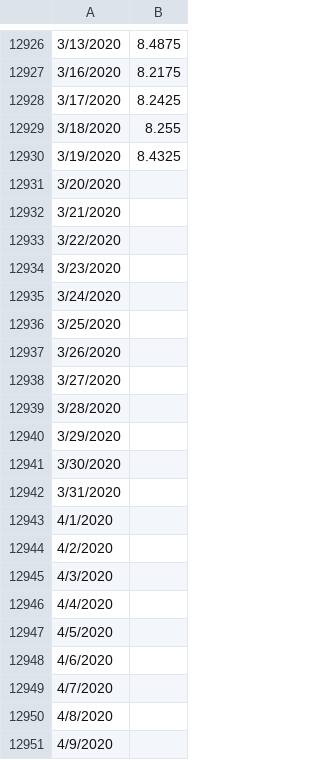
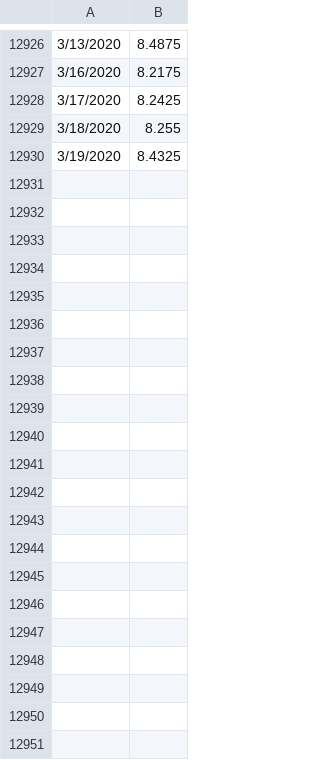
Before and after one commit to spawner/datasets, a CSV file: finance/soybean-prices-historical-chart-data.csv, drawn as a sheet; only a part is shown, gaps mark what is left out; the diff names each change by its address in the sheet, - before the commit and + after, or states it on an @@ line.

Commit message:
Soybean Harvested acreage and prices

```diff
--- a/finance/soybean-prices-historical-chart-data.csv
+++ b/finance/soybean-prices-historical-chart-data.csv
-row 12931: 3/20/2020
-row 12932: 3/21/2020
-row 12933: 3/22/2020
-row 12934: 3/23/2020
-row 12935: 3/24/2020
-row 12936: 3/25/2020
-row 12937: 3/26/2020
-row 12938: 3/27/2020
-row 12939: 3/28/2020
-row 12940: 3/29/2020
-row 12941: 3/30/2020
-row 12942: 3/31/2020
-row 12943: 4/1/2020
-row 12944: 4/2/2020
-row 12945: 4/3/2020
-row 12946: 4/4/2020
-row 12947: 4/5/2020
-row 12948: 4/6/2020
-row 12949: 4/7/2020
-row 12950: 4/8/2020
-row 12951: 4/9/2020
```
Also changed, not shown: 1 other file.
